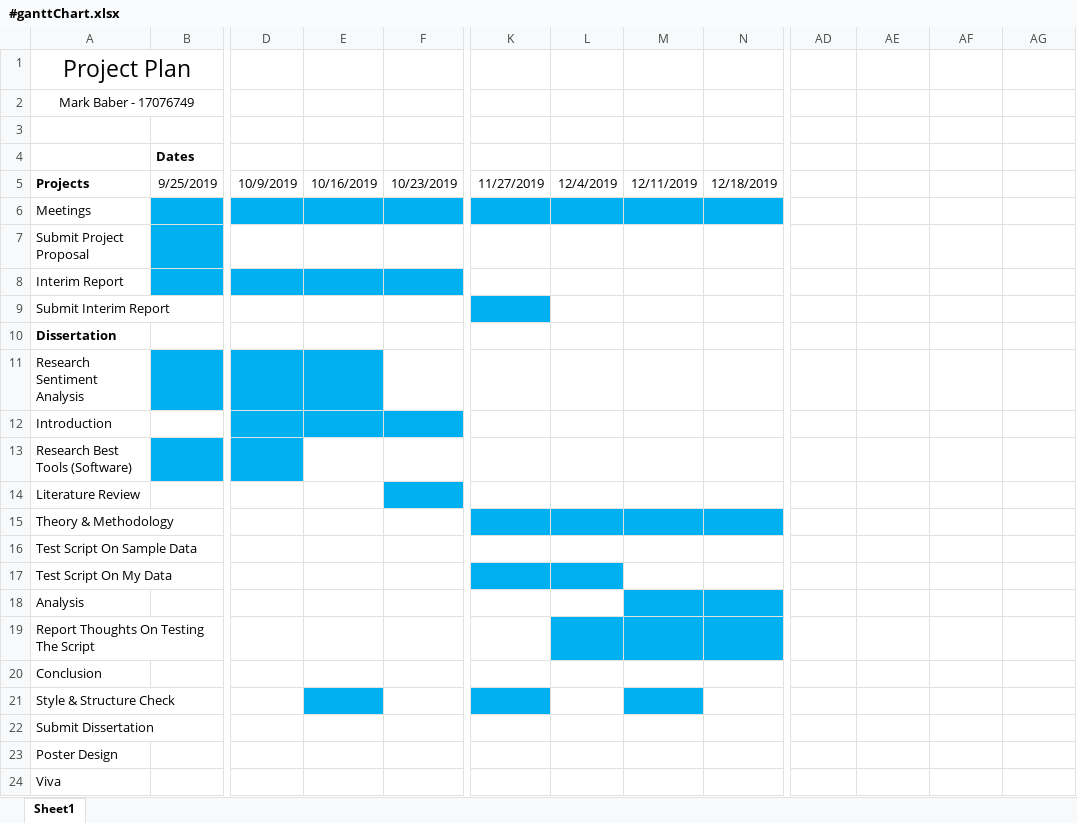
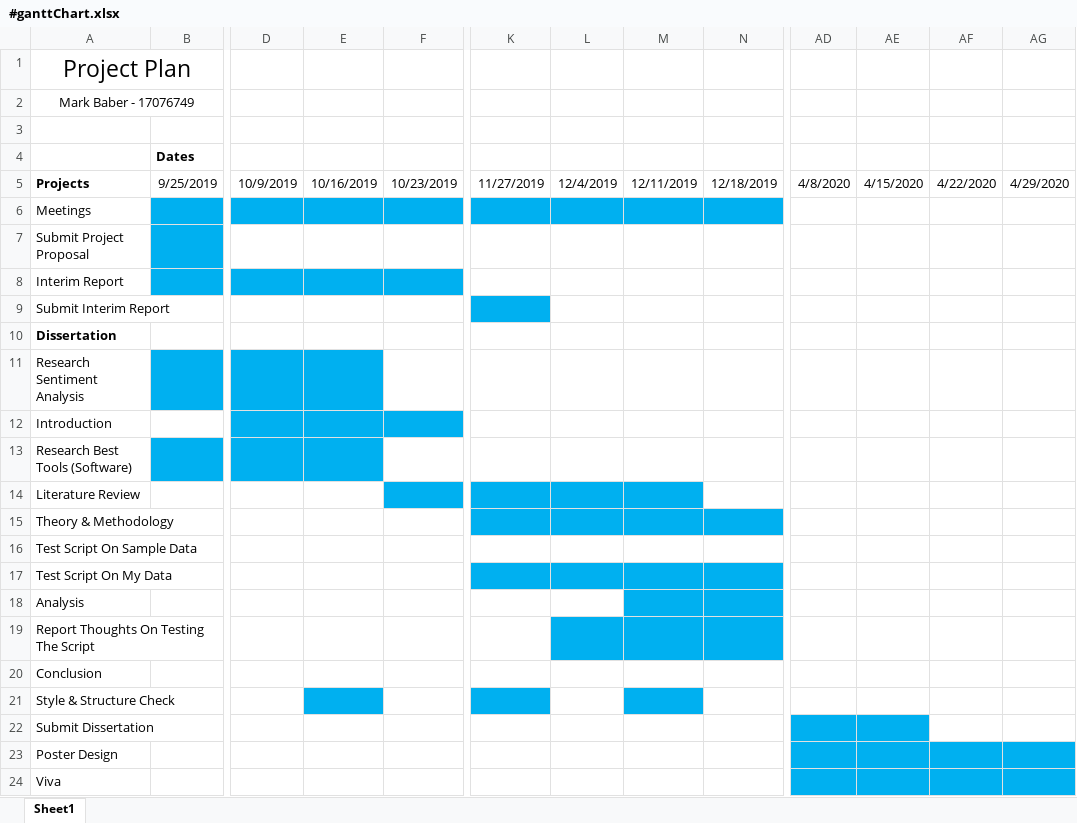
Before and after one commit to M4rk3h/uniWork, an Excel workbook: dissertation/projectDocs/#ganttChart.xlsx, sheet Sheet1, drawn as a sheet; only a part is shown, gaps mark what is left out; values as stored, in another font and other column widths than the file's, no borders; the diff names each change by its address in the sheet, - before the commit and + after, or states it on an @@ line.

```diff
--- a/dissertation/projectDocs/#ganttChart.xlsx (sheet Sheet1)
+++ b/dissertation/projectDocs/#ganttChart.xlsx (sheet Sheet1)
-AD5: (empty)
+AD5: 4/8/2020
-AE5: (empty)
+AE5: 4/15/2020
-AF5: (empty)
+AF5: 4/22/2020
-AG5: (empty)
+AG5: 4/29/2020
-E13 fill: none
+E13 fill: #00B0F0
-K14:M14 fill: none
+K14:M14 fill: #00B0F0
-M17:N17 fill: none
+M17:N17 fill: #00B0F0
-AD22:AE22 fill: none
+AD22:AE22 fill: #00B0F0
-AD23:AG24 fill: none
+AD23:AG24 fill: #00B0F0
```
Also changed, not shown: dissertation/twinpeaks-sa/#twinPeaksData.xlsx, 8 other files.
